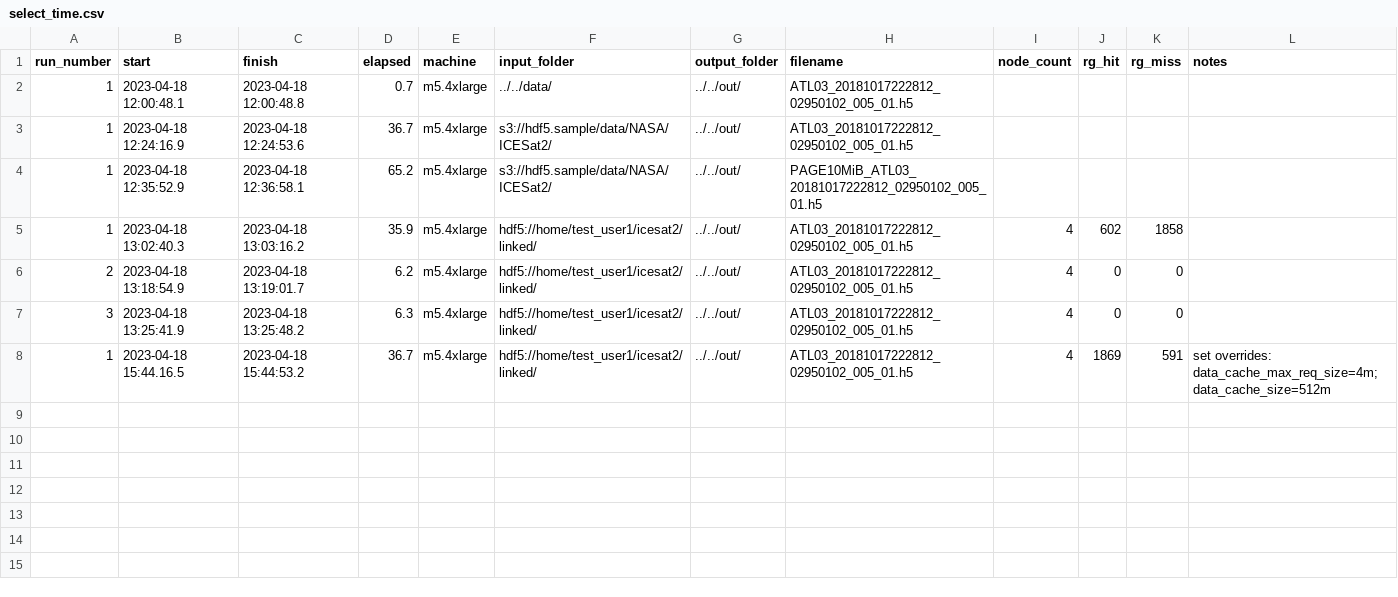
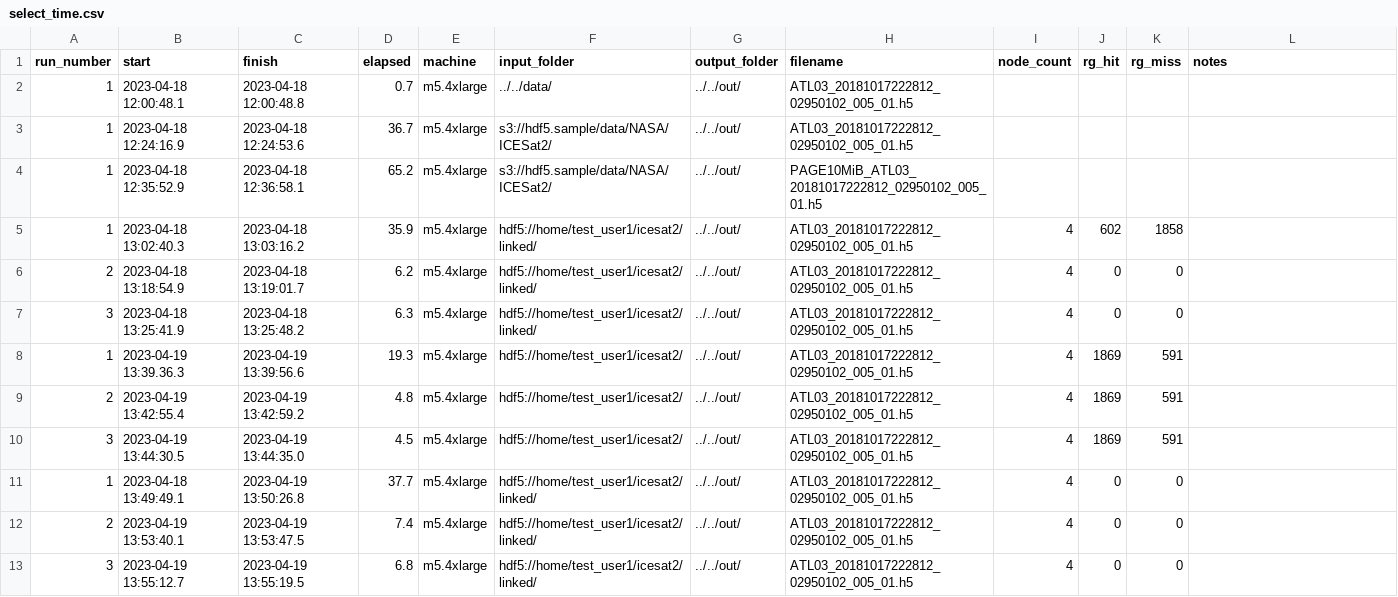
Before and after one commit to HDFGroup/nasa_cloud, a CSV file: benchmarks/select_time.csv, drawn as a sheet.

Commit message:
added runtime for tests with linked file without rangeget proxy

```diff
--- a/benchmarks/select_time.csv
+++ b/benchmarks/select_time.csv
@@ -7,2 +7,7 @@ run_number, start,	finish,	elapsed,	machine,    input_folder,   output_folder,
 3, 2023-04-18 13:25:41.9, 2023-04-18 13:25:48.2,  6.3, m5.4xlarge, hdf5://home/test_user1/icesat2/linked/, ../../out/, ATL03_20181017222812_02950102_005_01.h5, 4, 0, 0,
-1, 2023-04-18 15:44.16.5, 2023-04-18 15:44:53.2, 36.7, m5.4xlarge, hdf5://home/test_user1/icesat2/linked/, ../../out/, ATL03_20181017222812_02950102_005_01.h5, 4, 1869, 591, set overrides: data_cache_max_req_size=4m; data_cache_size=512m
+1, 2023-04-19 13:39.36.3, 2023-04-19 13:39:56.6, 19.3, m5.4xlarge, hdf5://home/test_user1/icesat2/, ../../out/, ATL03_20181017222812_02950102_005_01.h5, 4, 1869, 591,
+2, 2023-04-19 13:42:55.4, 2023-04-19 13:42:59.2,  4.8, m5.4xlarge, hdf5://home/test_user1/icesat2/, ../../out/, ATL03_20181017222812_02950102_005_01.h5, 4, 1869, 591,
+3, 2023-04-19 13:44:30.5, 2023-04-19 13:44:35.0,  4.5, m5.4xlarge, hdf5://home/test_user1/icesat2/, ../../out/, ATL03_20181017222812_02950102_005_01.h5, 4, 1869, 591,
+1, 2023-04-18 13:49:49.1, 2023-04-19 13:50:26.8, 37.7, m5.4xlarge, hdf5://home/test_user1/icesat2/linked/, ../../out/, ATL03_20181017222812_02950102_005_01.h5, 4, 0, 0,
+2, 2023-04-19 13:53:40.1, 2023-04-19 13:53:47.5,  7.4, m5.4xlarge, hdf5://home/test_user1/icesat2/linked/, ../../out/, ATL03_20181017222812_02950102_005_01.h5, 4, 0, 0,
+3, 2023-04-19 13:55:12.7, 2023-04-19 13:55:19.5,  6.8, m5.4xlarge, hdf5://home/test_user1/icesat2/linked/, ../../out/, ATL03_20181017222812_02950102_005_01.h5, 4, 0, 0,
```
Also changed, not shown: benchmarks/hsload_time.csv.
